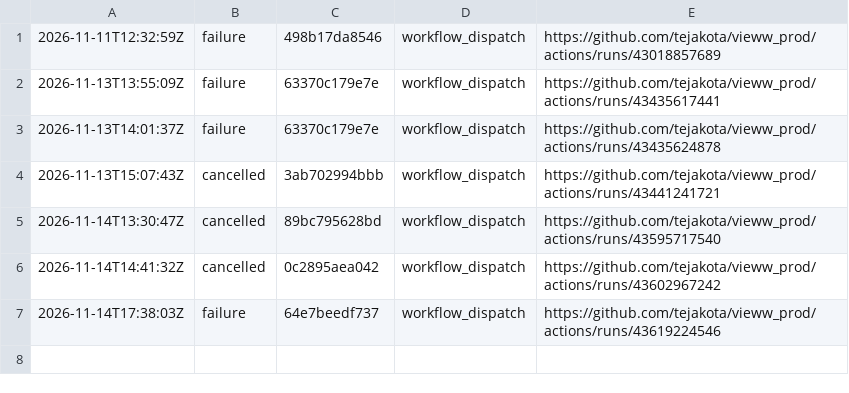
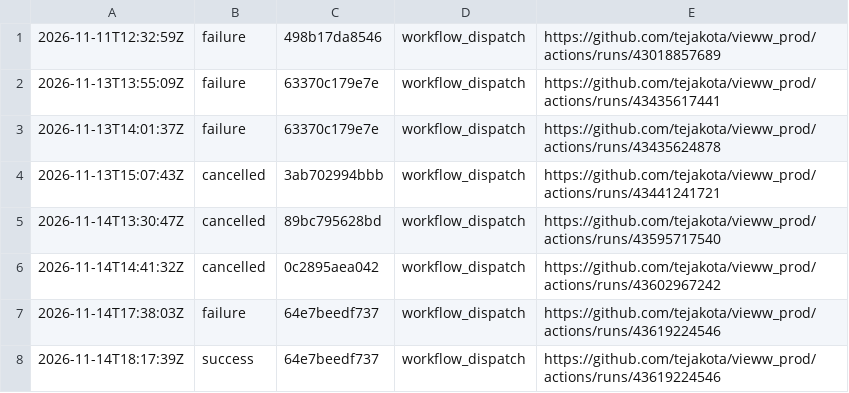
Before and after one commit to tejakota/vieww_prod, a TSV file: 1-check/main/history.tsv, drawn as a sheet.

Commit message:
1 · Check (main @ 64e7beedf737): success

```diff
--- a/1-check/main/history.tsv
+++ b/1-check/main/history.tsv
@@ -7 +7,2 @@
 2026-11-14T17:38:03Z	failure	64e7beedf737	workflow_dispatch	https://github.com/tejakota/vieww_prod/actions/runs/43619224546
+2026-11-14T18:17:39Z	success	64e7beedf737	workflow_dispatch	https://github.com/tejakota/vieww_prod/actions/runs/43619224546
```
Also changed, not shown: 5 other files.
